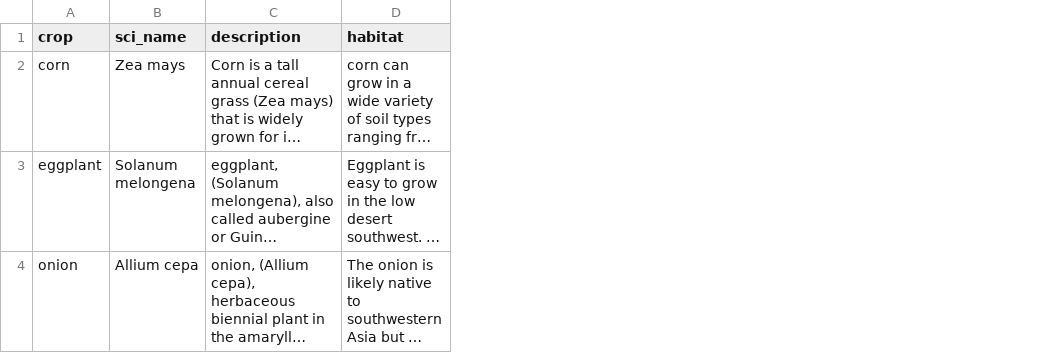
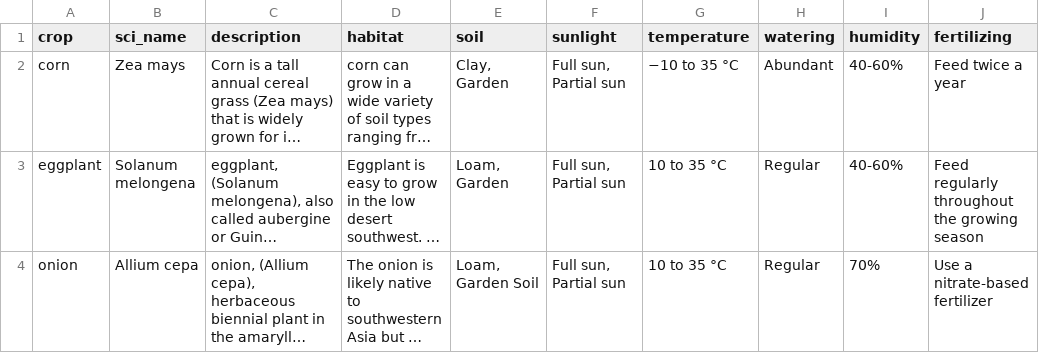
Before and after one commit to JioBon/SaganaApp, a CSV file: csv/plant_details.csv, drawn as a sheet; only a part is shown; long unchanged cells end in …; the diff covers the shown part only; the diff names each change by its address in the sheet, - before the commit and + after, or states it on an @@ line.

```diff
--- a/csv/plant_details.csv
+++ b/csv/plant_details.csv
+column E (soil), rows 2-4: Clay, Garden | Loam, Garden | Loam, Garden Soil
+column F (sunlight), rows 2-4: all Full sun, Partial sun
+column G (temperature), rows 2-4: −10 to 35 °C | 10 to 35 °C | 10 to 35 °C
+column H (watering), rows 2-4: Abundant | Regular | Regular
+column I (humidity), rows 2-4: 40-60% | 40-60% | 70%
+column J (fertilizing), rows 2-4: Feed twice a year | Feed regularly throughout the growing season | Use a nitrate-based fertilizer
```
Also changed, not shown: 1 edited cell elsewhere in this file, 1 other file.
